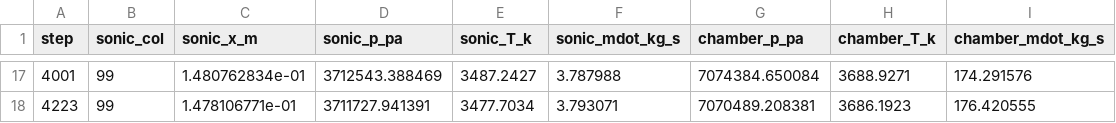
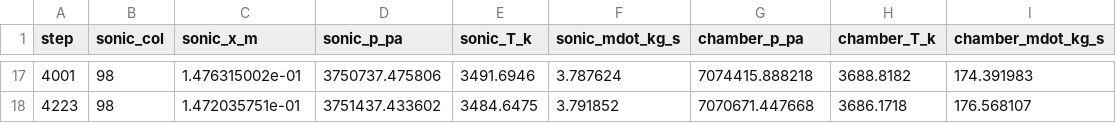
Before and after one commit to totallynotbrent/nuFor, a CSV file: cases/chamber-throat/settled/history.csv, drawn as a sheet; only a part is shown, gaps mark what is left out; the diff covers the shown part only.

```diff
--- a/cases/chamber-throat/settled/history.csv
+++ b/cases/chamber-throat/settled/history.csv
@@ -17,2 +17,2 @@ step,sonic_col,sonic_x_m,sonic_p_pa,sonic_T_k,sonic_mdot_kg_s,chamber_p_pa,chamb
-4001,99,1.480762834e-01,3712543.388469,3487.2427,3.787988,7074384.650084,3688.9271,174.291576
-4223,99,1.478106771e-01,3711727.941391,3477.7034,3.793071,7070489.208381,3686.1923,176.420555
+4001,98,1.476315002e-01,3750737.475806,3491.6946,3.787624,7074415.888218,3688.8182,174.391983
+4223,98,1.472035751e-01,3751437.433602,3484.6475,3.791852,7070671.447668,3686.1718,176.568107
```
Also changed, not shown: 3 added rows, 3 removed rows and 89 edited cells elsewhere in this file, cases/chamber-throat/settled/isentrope.csv, cases/chamber-throat/settled/profile.csv, 17 other files.
